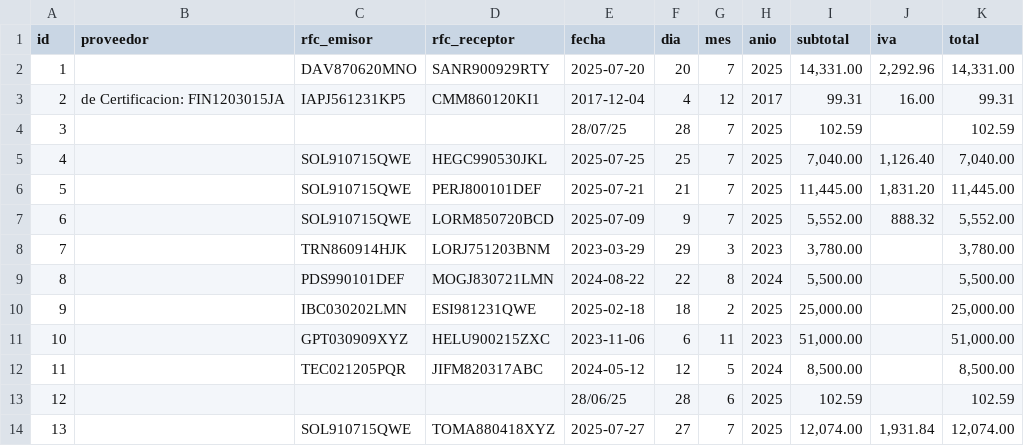
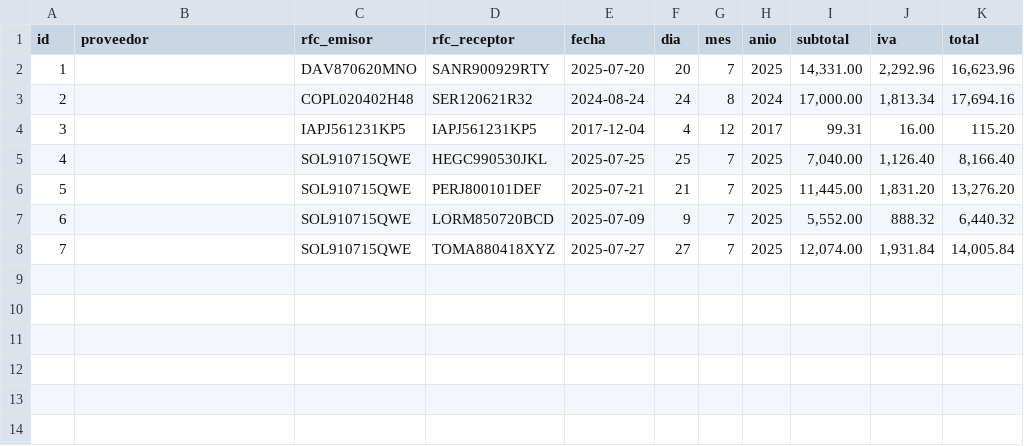
Before and after one commit to ManuelxCruzh86/AutoBill-Analytics, a CSV file: data/facturas_export.csv, drawn as a sheet; removed rows and columns are numbered as before the commit, all else as after; the diff names each change by its address in the sheet, - before the commit and + after, or states it on an @@ line.

```diff
--- a/data/facturas_export.csv
+++ b/data/facturas_export.csv
-K2 (total): 14,331.00
+K2 (total): 16,623.96
+row 3: 2 |  | COPL020402H48 | SER120621R32 | 2024-08-24 | 24 | 8 | 2024 | 17,000.00 | 1,813.34 | 17,694.16
@@ column A (id) renumbered from row 4 down @@
-B4 (proveedor): de Certificacion: FIN1203015JA
+B4 (proveedor): (empty)
-D4 (rfc_receptor): CMM860120KI1
+D4 (rfc_receptor): IAPJ561231KP5
-K4 (total): 99.31
+K4 (total): 115.20
-row 4: 3 |  |  |  | 28/07/25 | 28 | 7 | 2025 | 102.59 |  | 102.59
-K5 (total): 7,040.00
+K5 (total): 8,166.40
-K6 (total): 11,445.00
+K6 (total): 13,276.20
-K7 (total): 5,552.00
+K7 (total): 6,440.32
-row 8: 7 |  | TRN860914HJK | LORJ751203BNM | 2023-03-29 | 29 | 3 | 2023 | 3,780.00 |  | 3,780.00
-row 9: 8 |  | PDS990101DEF | MOGJ830721LMN | 2024-08-22 | 22 | 8 | 2024 | 5,500.00 |  | 5,500.00
-row 10: 9 |  | IBC030202LMN | ESI981231QWE | 2025-02-18 | 18 | 2 | 2025 | 25,000.00 |  | 25,000.00
-row 11: 10 |  | GPT030909XYZ | HELU900215ZXC | 2023-11-06 | 6 | 11 | 2023 | 51,000.00 |  | 51,000.00
-row 12: 11 |  | TEC021205PQR | JIFM820317ABC | 2024-05-12 | 12 | 5 | 2024 | 8,500.00 |  | 8,500.00
-row 13: 12 |  |  |  | 28/06/25 | 28 | 6 | 2025 | 102.59 |  | 102.59
-K8 (total): 12,074.00
+K8 (total): 14,005.84
```
Also changed, not shown: 4 other files.
